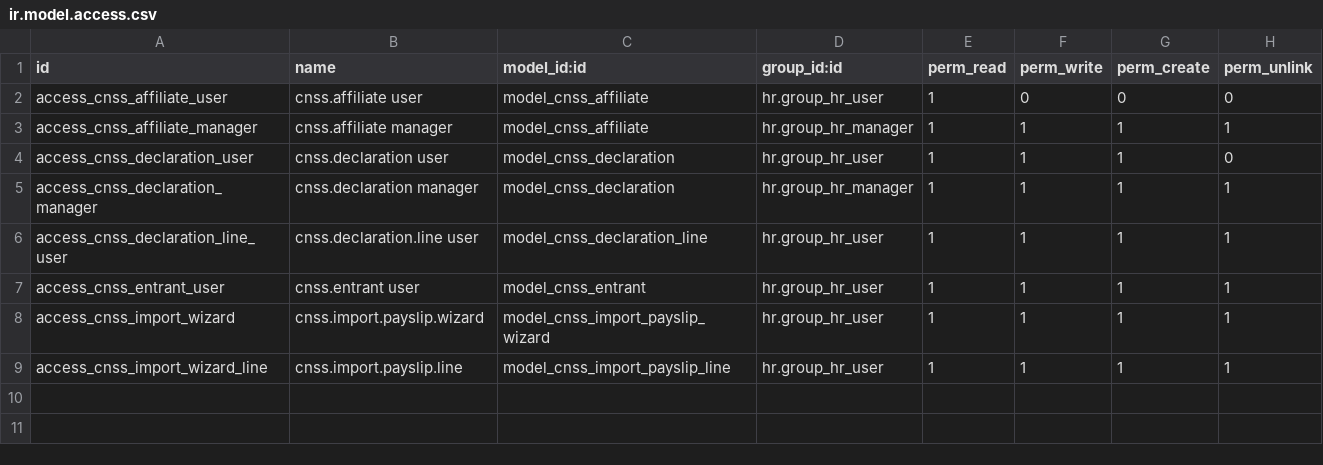
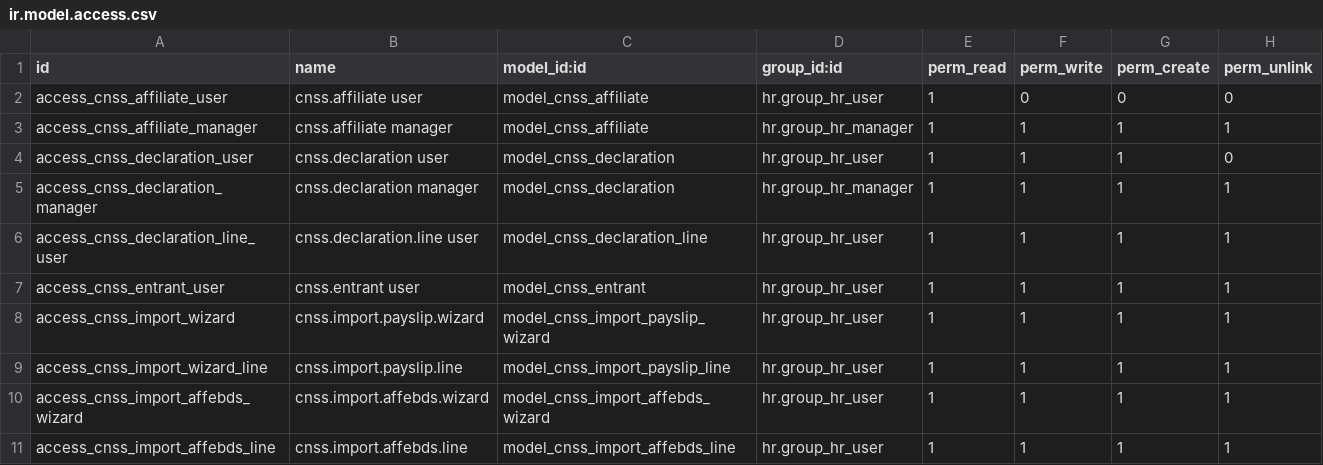
Before and after one commit to deepcodesystem/Payroll, a CSV file: cnss_bds_generator/security/ir.model.access.csv, drawn as a sheet.

```diff
--- a/cnss_bds_generator/security/ir.model.access.csv
+++ b/cnss_bds_generator/security/ir.model.access.csv
@@ -9 +9,3 @@ access_cnss_import_wizard,cnss.import.payslip.wizard,model_cnss_import_payslip_w
 access_cnss_import_wizard_line,cnss.import.payslip.line,model_cnss_import_payslip_line,hr.group_hr_user,1,1,1,1
+access_cnss_import_affebds_wizard,cnss.import.affebds.wizard,model_cnss_import_affebds_wizard,hr.group_hr_user,1,1,1,1
+access_cnss_import_affebds_line,cnss.import.affebds.line,model_cnss_import_affebds_line,hr.group_hr_user,1,1,1,1
```
Also changed, not shown: 8 other files.
